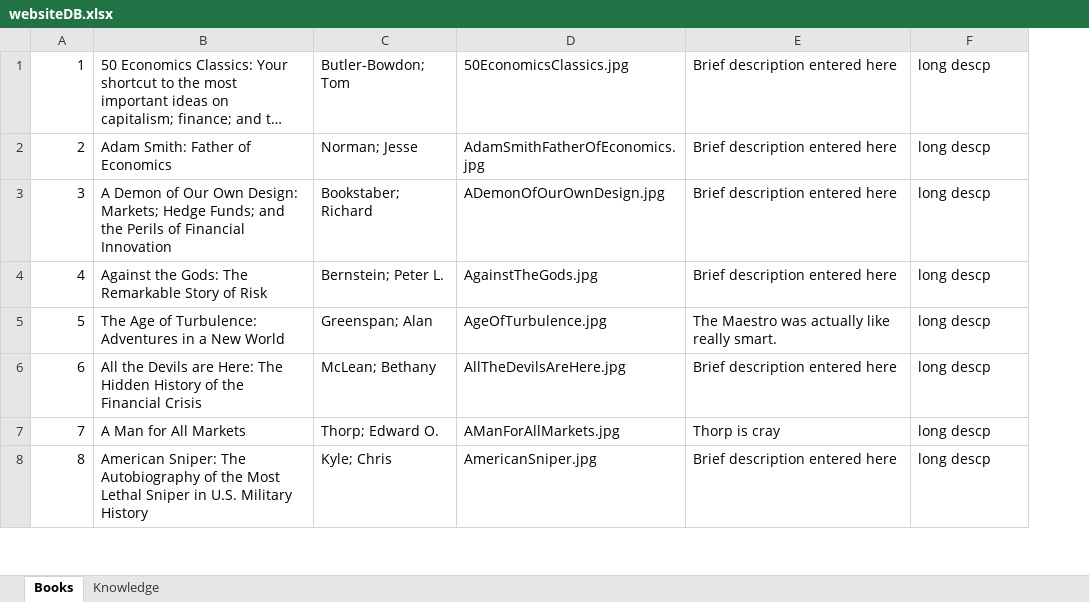
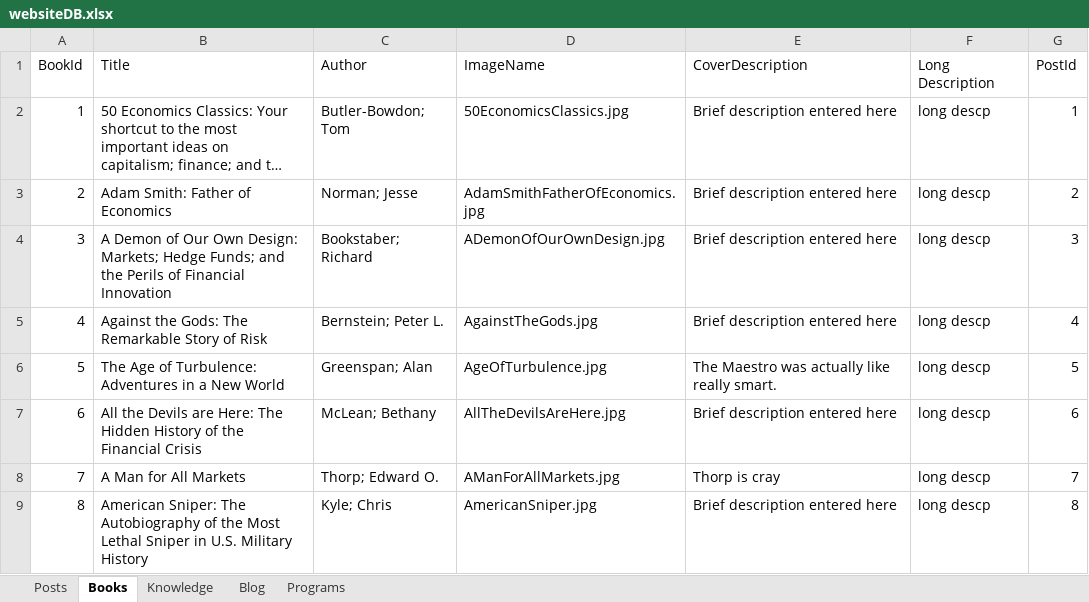
Before and after one commit to Brandt-moreThan4/Personal-Website-C_Sharp, an Excel workbook: wwwroot/Data/websiteDB.xlsx, sheet Books, drawn as a sheet; only a part is shown; long unchanged cells end in …; values as stored, in another font and other column widths than the file's, no borders; addresses are those after the commit; the diff names each change by its address in the sheet, - before the commit and + after, or states it on an @@ line.

```diff
--- a/wwwroot/Data/websiteDB.xlsx (sheet Books)
+++ b/wwwroot/Data/websiteDB.xlsx (sheet Books)
+sheet tab: Posts
+sheet tab: Blog
+sheet tab: Programs
+column G, rows 2-9: 1 | 2 | 3 | 4 | 5 | 6 | 7 | 8
+row 1: BookId | Title | Author | ImageName | CoverDescription | Long Description | PostId
```
Also changed, not shown: sheet Knowledge, 8 other files.
